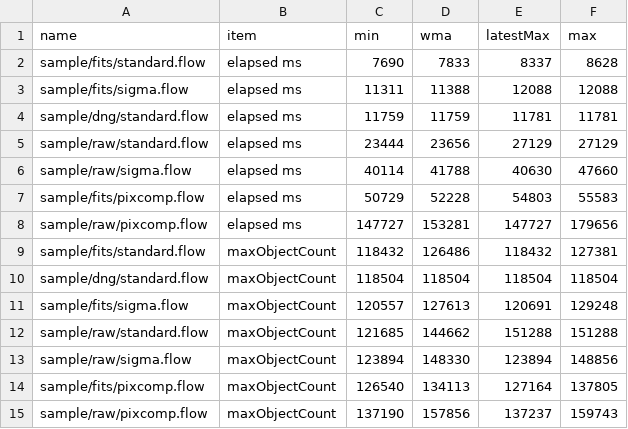
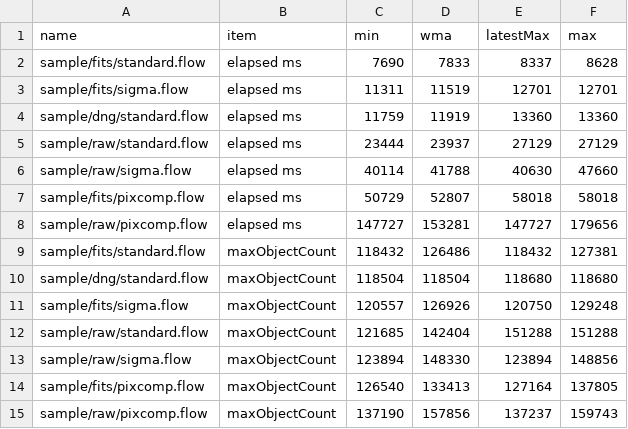
Before and after one commit to Masa-gh1/HoshinoNe, a CSV file: record_8GB_256px_32768_8.csv, drawn as a sheet.

```diff
--- a/record_8GB_256px_32768_8.csv
+++ b/record_8GB_256px_32768_8.csv
@@ -2,14 +2,14 @@ name,item,min,wma,latestMax,max
 sample/fits/standard.flow,elapsed ms,7690,7833,8337,8628
-sample/fits/sigma.flow,elapsed ms,11311,11388,12088,12088
-sample/dng/standard.flow,elapsed ms,11759,11759,11781,11781
-sample/raw/standard.flow,elapsed ms,23444,23656,27129,27129
+sample/fits/sigma.flow,elapsed ms,11311,11519,12701,12701
+sample/dng/standard.flow,elapsed ms,11759,11919,13360,13360
+sample/raw/standard.flow,elapsed ms,23444,23937,27129,27129
 sample/raw/sigma.flow,elapsed ms,40114,41788,40630,47660
-sample/fits/pixcomp.flow,elapsed ms,50729,52228,54803,55583
+sample/fits/pixcomp.flow,elapsed ms,50729,52807,58018,58018
 sample/raw/pixcomp.flow,elapsed ms,147727,153281,147727,179656
 sample/fits/standard.flow,maxObjectCount,118432,126486,118432,127381
-sample/dng/standard.flow,maxObjectCount,118504,118504,118504,118504
-sample/fits/sigma.flow,maxObjectCount,120557,127613,120691,129248
-sample/raw/standard.flow,maxObjectCount,121685,144662,151288,151288
+sample/dng/standard.flow,maxObjectCount,118504,118504,118680,118680
+sample/fits/sigma.flow,maxObjectCount,120557,126926,120750,129248
+sample/raw/standard.flow,maxObjectCount,121685,142404,151288,151288
 sample/raw/sigma.flow,maxObjectCount,123894,148330,123894,148856
-sample/fits/pixcomp.flow,maxObjectCount,126540,134113,127164,137805
+sample/fits/pixcomp.flow,maxObjectCount,126540,133413,127164,137805
 sample/raw/pixcomp.flow,maxObjectCount,137190,157856,137237,159743
```
Also changed, not shown: 1 other file.
